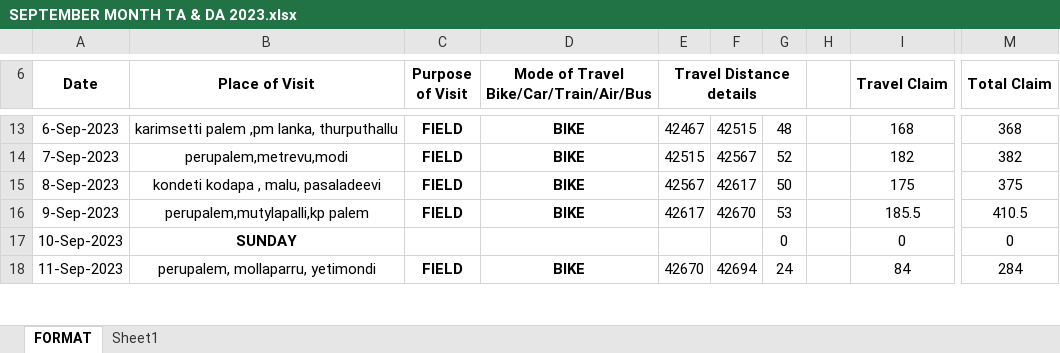
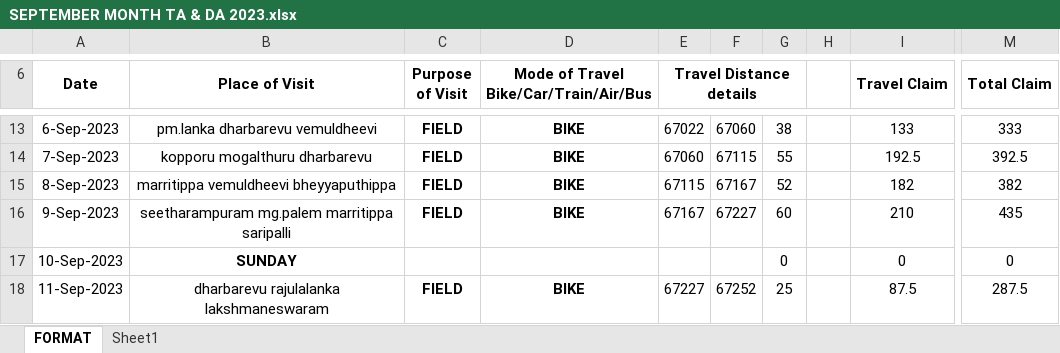
Before and after one commit to sanjay-aluru/git-demo, an Excel workbook: SEPTEMBER MONTH TA & DA 2023.xlsx, sheet FORMAT, drawn as a sheet; only a part is shown, gaps mark what is left out; values as stored, in another font and other column widths than the file's, no borders; the diff covers the shown part only; the diff names each change by its address in the sheet, - before the commit and + after, or states it on an @@ line.

```diff
--- a/SEPTEMBER MONTH TA & DA 2023.xlsx (sheet FORMAT)
+++ b/SEPTEMBER MONTH TA & DA 2023.xlsx (sheet FORMAT)
-B13 (Place of Visit): karimsetti palem ,pm lanka, thurputhallu
+B13 (Place of Visit): pm.lanka dharbarevu vemuldheevi
-E13 (Travel Distance details): 42467
+E13 (Travel Distance details): 67022
-F13: 42515
+F13: 67060
-G13: 48
+G13: 38
-I13 (Travel Claim): 168
+I13 (Travel Claim): 133
-M13 (Total Claim): 368
+M13 (Total Claim): 333
-B14 (Place of Visit): perupalem,metrevu,modi
+B14 (Place of Visit): kopporu mogalthuru dharbarevu
-E14 (Travel Distance details): 42515
+E14 (Travel Distance details): 67060
-F14: 42567
+F14: 67115
-G14: 52
+G14: 55
-I14 (Travel Claim): 182
+I14 (Travel Claim): 192.5
-M14 (Total Claim): 382
+M14 (Total Claim): 392.5
-B15 (Place of Visit): kondeti kodapa , malu, pasaladeevi
+B15 (Place of Visit): marritippa vemuldheevi bheyyaputhippa
-E15 (Travel Distance details): 42567
+E15 (Travel Distance details): 67115
-F15: 42617
+F15: 67167
-G15: 50
+G15: 52
-I15 (Travel Claim): 175
+I15 (Travel Claim): 182
-M15 (Total Claim): 375
+M15 (Total Claim): 382
-B16 (Place of Visit): perupalem,mutylapalli,kp palem
+B16 (Place of Visit): seetharampuram mg.palem marritippa saripalli
-E16 (Travel Distance details): 42617
+E16 (Travel Distance details): 67167
-F16: 42670
+F16: 67227
-G16: 53
+G16: 60
-I16 (Travel Claim): 185.5
+I16 (Travel Claim): 210
-M16 (Total Claim): 410.5
+M16 (Total Claim): 435
-B18 (Place of Visit): perupalem, mollaparru, yetimondi
+B18 (Place of Visit): dharbarevu rajulalanka lakshmaneswaram
-E18 (Travel Distance details): 42670
+E18 (Travel Distance details): 67227
-F18: 42694
+F18: 67252
-G18: 24
+G18: 25
-I18 (Travel Claim): 84
+I18 (Travel Claim): 87.5
-M18 (Total Claim): 284
+M18 (Total Claim): 287.5
```
Also changed, not shown: 134 edited cells and cell formats elsewhere in this sheet.
